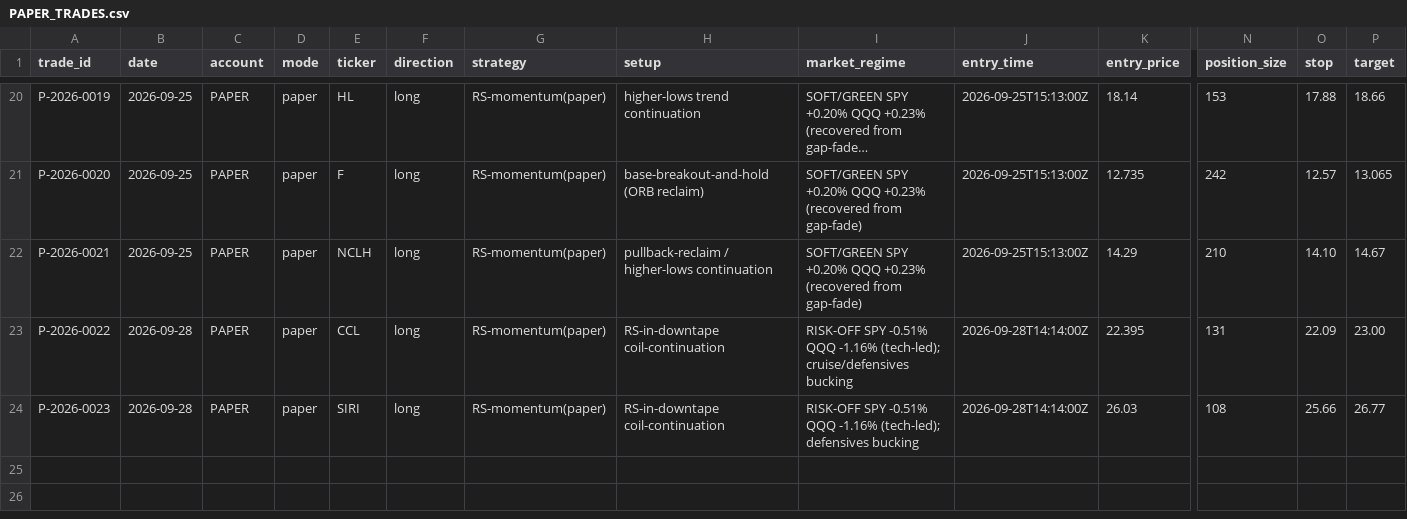
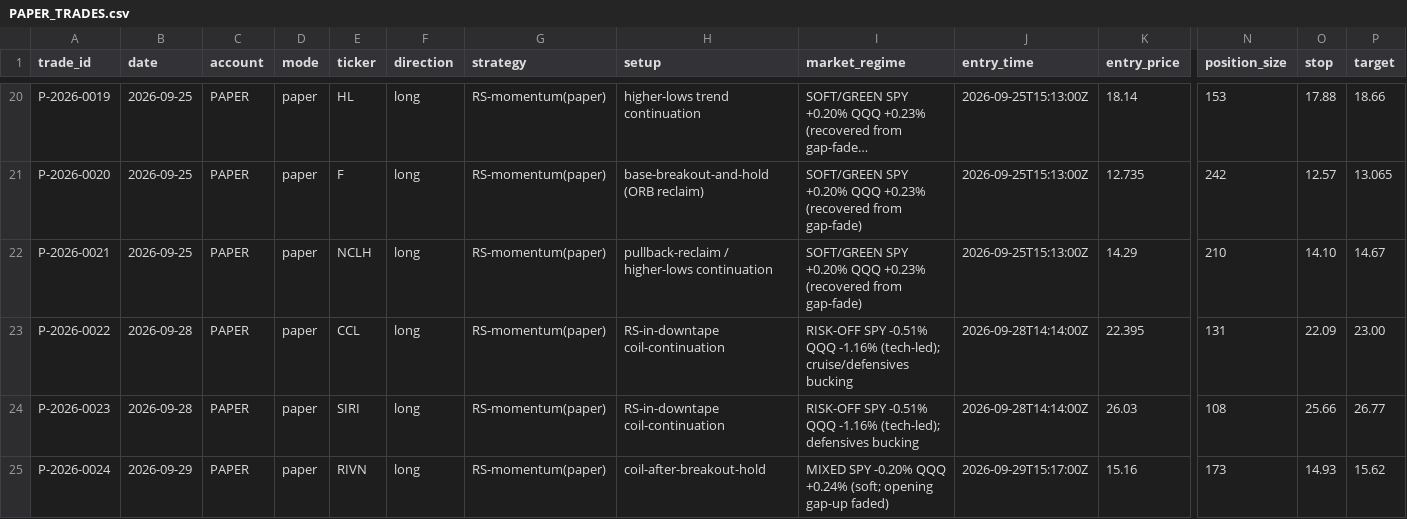
Before and after one commit to Taido097/Trading-Agent-, a CSV file: data/PAPER_TRADES.csv, drawn as a sheet; only a part is shown, gaps mark what is left out; long unchanged cells end in …; rows hold the shown columns only; the diff names each change by its address in the sheet, - before the commit and + after, or states it on an @@ line.

```diff
--- a/data/PAPER_TRADES.csv
+++ b/data/PAPER_TRADES.csv
+row 25: P-2026-0024 | 2026-09-29 | PAPER | paper | RIVN | long | RS-momentum(paper) | coil-after-breakout-hold | MIXED SPY -0.20% QQQ +0.24% (soft; opening gap-up faded) | 2026-09-29T15:17:00Z | 15.16 | 173 | 14.93 | 15.62
```
Also changed, not shown: 1 other file.
